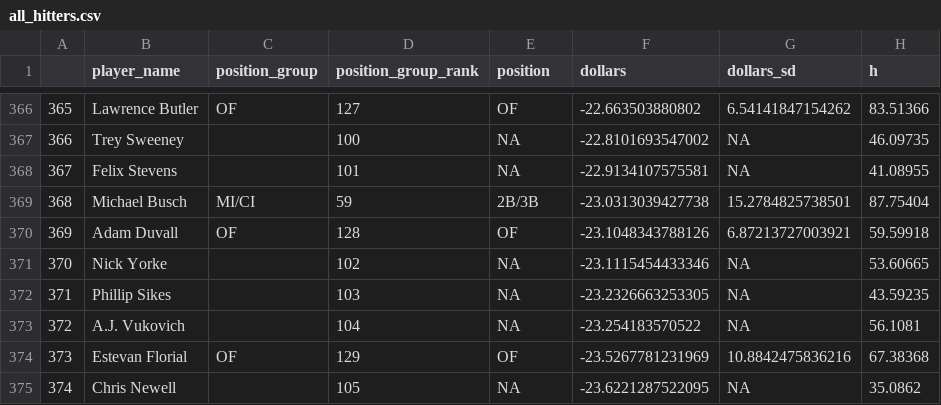
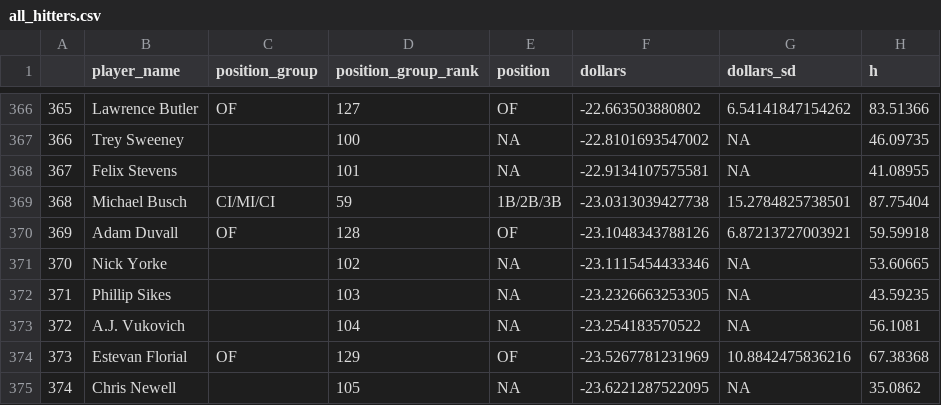
Before and after one commit to bdidds2/Betting, a CSV file: ottoneu/all_hitters.csv, drawn as a sheet; only a part is shown, gaps mark what is left out; the diff names each change by its address in the sheet, - before the commit and + after, or states it on an @@ line.

```diff
--- a/ottoneu/all_hitters.csv
+++ b/ottoneu/all_hitters.csv
-C369 (position_group): MI/CI
+C369 (position_group): CI/MI/CI
-E369 (position): 2B/3B
+E369 (position): 1B/2B/3B
```
Also changed, not shown: ottoneu/all_pitchers.csv, ottoneu/dani_rojas_hitters.csv, 4 other files.
